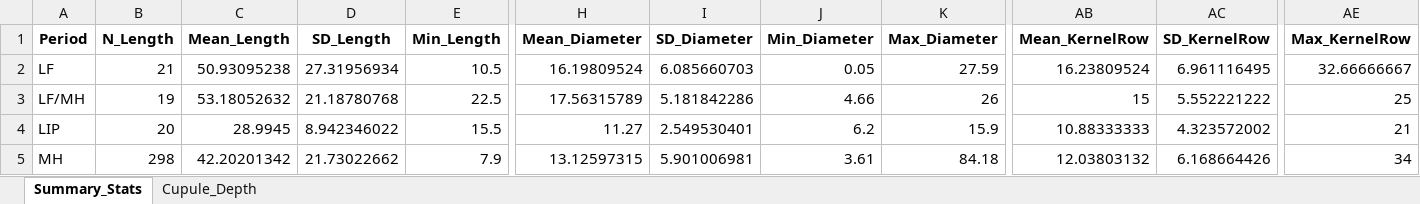
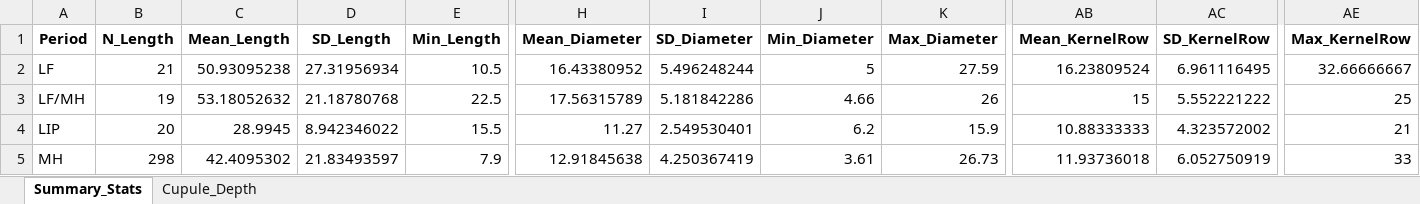
Before and after one commit to chamberlainh/Moquegua_Morphology, an Excel workbook: Morphological_Analysis/Summary_Traits_By_Period.xlsx, sheet Summary_Stats, drawn as a sheet; only a part is shown, gaps mark what is left out; values as stored, in another font and other column widths than the file's, no borders; the diff names each change by its address in the sheet, - before the commit and + after, or states it on an @@ line.

```diff
--- a/Morphological_Analysis/Summary_Traits_By_Period.xlsx (sheet Summary_Stats)
+++ b/Morphological_Analysis/Summary_Traits_By_Period.xlsx (sheet Summary_Stats)
-H2 (Mean_Diameter): 16.19809524
+H2 (Mean_Diameter): 16.43380952
-I2 (SD_Diameter): 6.085660703
+I2 (SD_Diameter): 5.496248244
-J2 (Min_Diameter): 0.05
+J2 (Min_Diameter): 5
-C5 (Mean_Length): 42.20201342
+C5 (Mean_Length): 42.4095302
-D5 (SD_Length): 21.73022662
+D5 (SD_Length): 21.83493597
-H5 (Mean_Diameter): 13.12597315
+H5 (Mean_Diameter): 12.91845638
-I5 (SD_Diameter): 5.901006981
+I5 (SD_Diameter): 4.250367419
-K5 (Max_Diameter): 84.18
+K5 (Max_Diameter): 26.73
-AB5 (Mean_KernelRow): 12.03803132
+AB5 (Mean_KernelRow): 11.93736018
-AC5 (SD_KernelRow): 6.168664426
+AC5 (SD_KernelRow): 6.052750919
-AE5 (Max_KernelRow): 34
+AE5 (Max_KernelRow): 33
```
Also changed, not shown: Morphological_Analysis/CDA_M12_M73_Traits.xlsx, Morphological_Analysis/Supplmentary_Omo_ChenChen_M10.xlsx, 23 other files.
